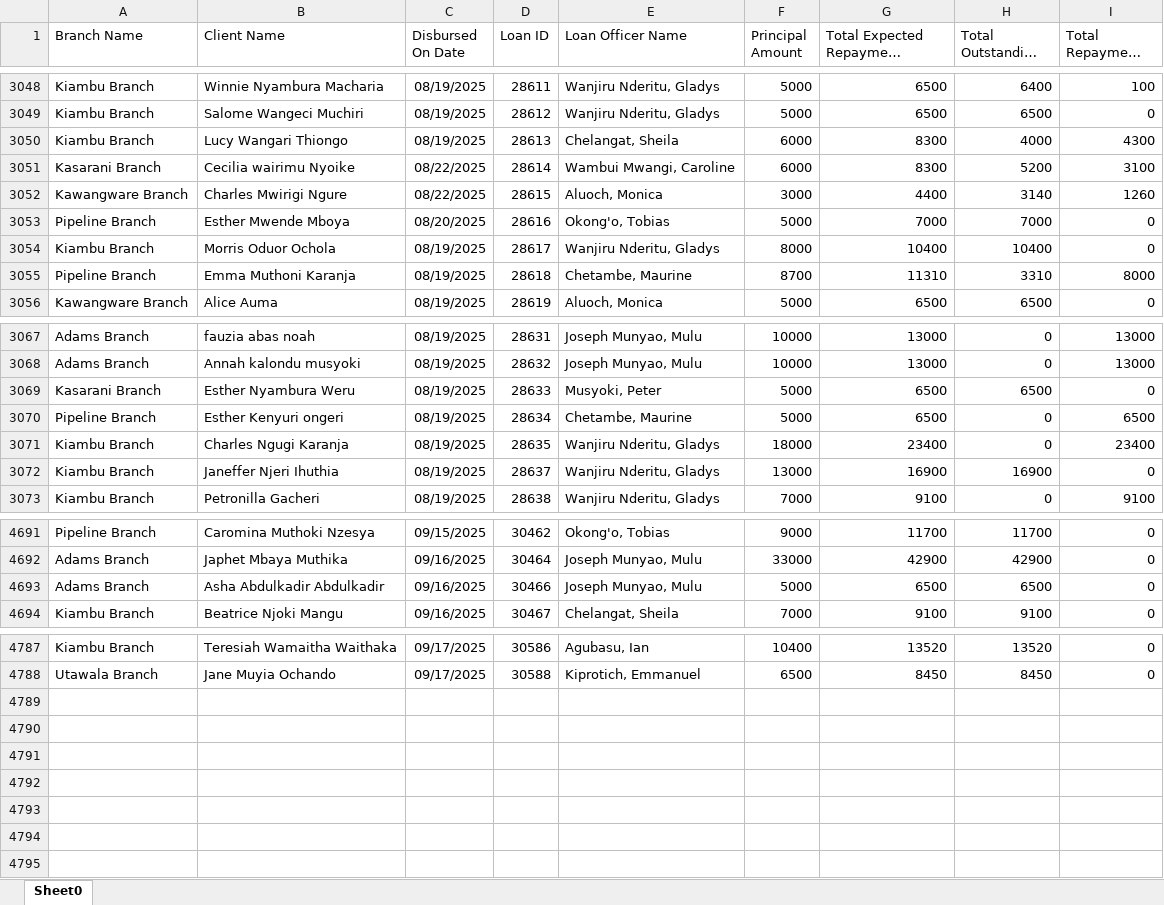
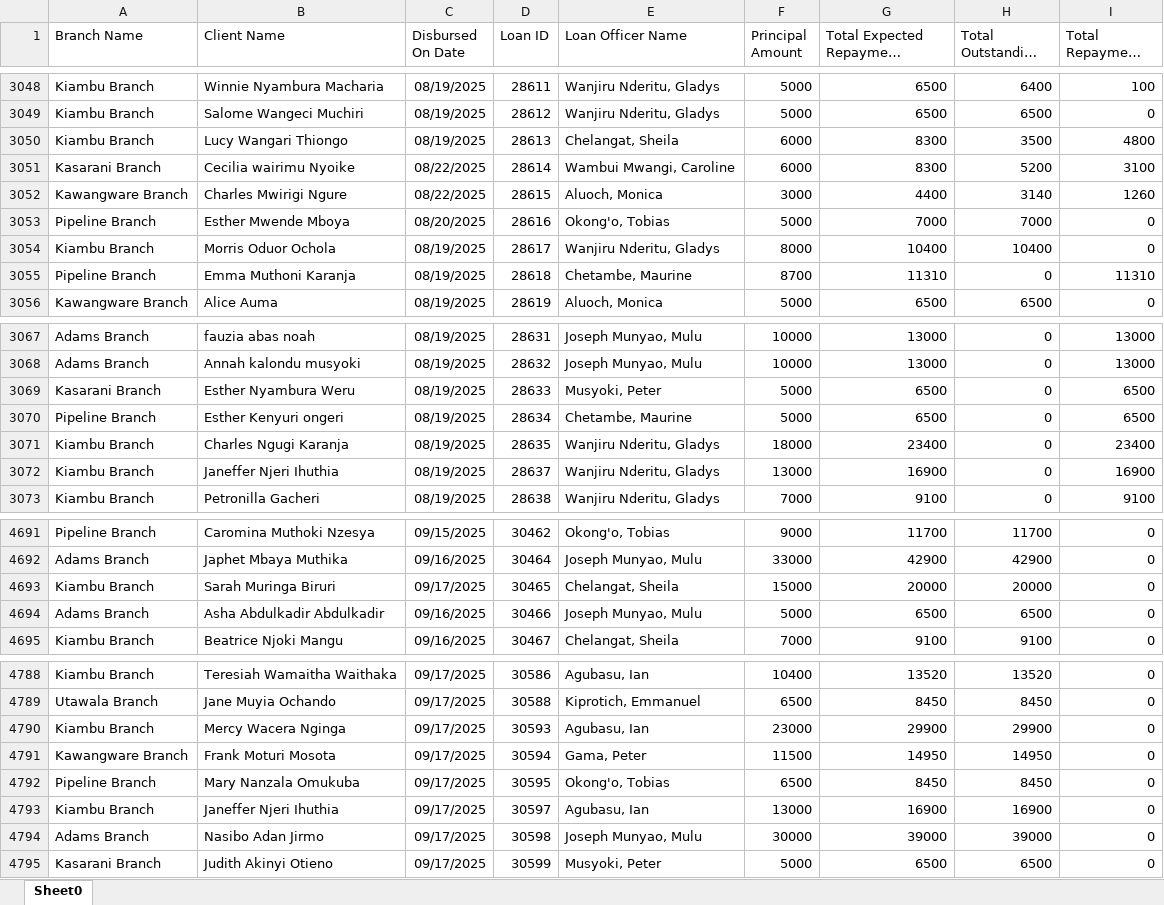
Before and after one commit to Phoenix-Capital/zidisha-monitor, an Excel workbook: Rate_20241217094924.xlsx, sheet Sheet0, drawn as a sheet; only a part is shown, gaps mark what is left out; long unchanged cells end in …; values as stored, in another font and other column widths than the file's, no borders; the diff covers the shown part only; the diff names each change by its address in the sheet, - before the commit and + after, or states it on an @@ line.

Commit message:
This is at 746 am on Weno

```diff
--- a/Rate_20241217094924.xlsx (sheet Sheet0)
+++ b/Rate_20241217094924.xlsx (sheet Sheet0)
-H3050 (Total Outstanding Derived): 4000
+H3050 (Total Outstanding Derived): 3500
-I3050 (Total Repayment Derived): 4300
+I3050 (Total Repayment Derived): 4800
-H3055 (Total Outstanding Derived): 3310
+H3055 (Total Outstanding Derived): 0
-I3055 (Total Repayment Derived): 8000
+I3055 (Total Repayment Derived): 11310
-H3069 (Total Outstanding Derived): 6500
+H3069 (Total Outstanding Derived): 0
-I3069 (Total Repayment Derived): 0
+I3069 (Total Repayment Derived): 6500
-H3072 (Total Outstanding Derived): 16900
+H3072 (Total Outstanding Derived): 0
-I3072 (Total Repayment Derived): 0
+I3072 (Total Repayment Derived): 16900
+row 4693: Kiambu Branch | Sarah Muringa Biruri | 09/17/2025 | 30465 | Chelangat, Sheila | 15000 | 20000 | 20000 | 0
+row 4790: Kiambu Branch | Mercy Wacera Nginga | 09/17/2025 | 30593 | Agubasu, Ian | 23000 | 29900 | 29900 | 0
+row 4791: Kawangware Branch | Frank Moturi Mosota | 09/17/2025 | 30594 | Gama, Peter | 11500 | 14950 | 14950 | 0
+row 4792: Pipeline Branch | Mary Nanzala Omukuba | 09/17/2025 | 30595 | Okong'o, Tobias | 6500 | 8450 | 8450 | 0
+row 4793: Kiambu Branch | Janeffer Njeri Ihuthia | 09/17/2025 | 30597 | Agubasu, Ian | 13000 | 16900 | 16900 | 0
+row 4794: Adams Branch | Nasibo Adan Jirmo | 09/17/2025 | 30598 | Joseph Munyao, Mulu | 30000 | 39000 | 39000 | 0
+row 4795: Kasarani Branch | Judith Akinyi Otieno | 09/17/2025 | 30599 | Musyoki, Peter | 5000 | 6500 | 6500 | 0
```
Also changed, not shown: 28 edited cells elsewhere in this sheet.
